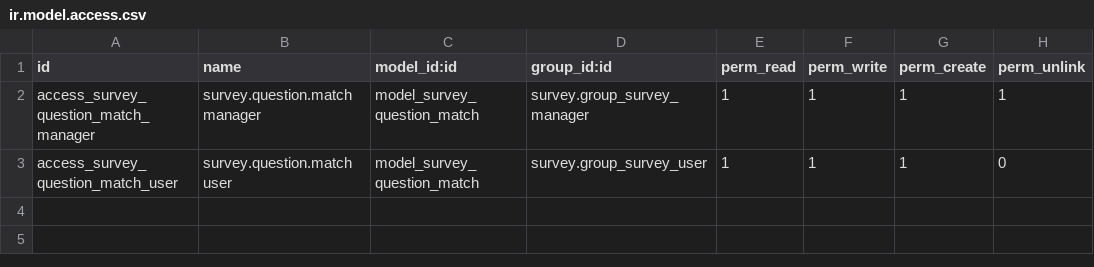
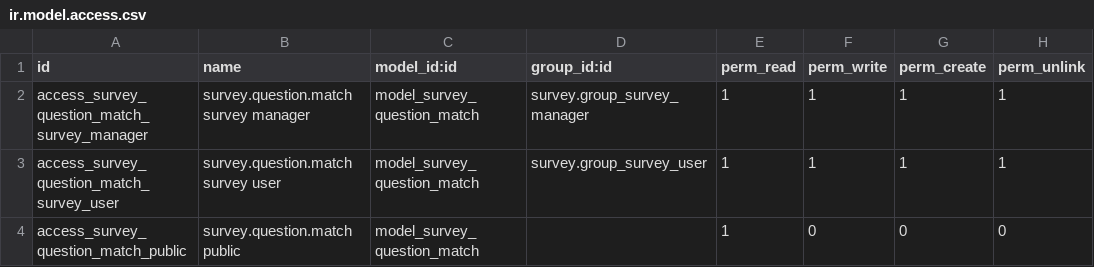
Before and after one commit to Tiju-s-Academy/custom_elearn, a CSV file: security/ir.model.access.csv, drawn as a sheet.

Commit message:
Implement match following question type with enhanced features; add demo page, shuffle options, and improve styling and submission handling.

```diff
--- a/security/ir.model.access.csv
+++ b/security/ir.model.access.csv
@@ -1,3 +1,4 @@
 id,name,model_id:id,group_id:id,perm_read,perm_write,perm_create,perm_unlink
-access_survey_question_match_manager,survey.question.match manager,model_survey_question_match,survey.group_survey_manager,1,1,1,1
-access_survey_question_match_user,survey.question.match user,model_survey_question_match,survey.group_survey_user,1,1,1,0
+access_survey_question_match_survey_manager,survey.question.match survey manager,model_survey_question_match,survey.group_survey_manager,1,1,1,1
+access_survey_question_match_survey_user,survey.question.match survey user,model_survey_question_match,survey.group_survey_user,1,1,1,1
+access_survey_question_match_public,survey.question.match public,model_survey_question_match,,1,0,0,0
```
Also changed, not shown: 8 other files.
